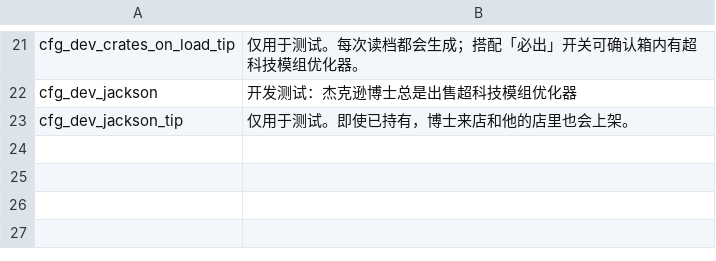
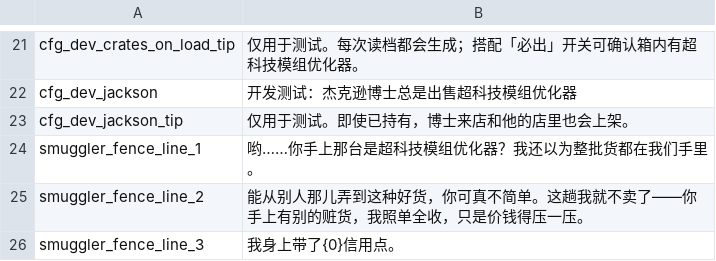
Before and after one commit to Ghostflamez/ModePuzzle_SteamMod, a CSV file: Localization/zh-Hans.csv, drawn as a sheet; only a part is shown, gaps mark what is left out; the diff names each change by its address in the sheet, - before the commit and + after, or states it on an @@ line.

```diff
--- a/Localization/zh-Hans.csv
+++ b/Localization/zh-Hans.csv
+row 24: smuggler_fence_line_1 | 哟……你手上那台是超科技模组优化器？我还以为整批货都在我们手里。
+row 25: smuggler_fence_line_2 | 能从别人那儿弄到这种好货，你可真不简单。这趟我就不卖了——你手上有别的赃货，我照单全收，只是价钱得压一压。
+row 26: smuggler_fence_line_3 | 我身上带了{0}信用点。
```
Also changed, not shown: Localization/en.csv, 3 other files.
